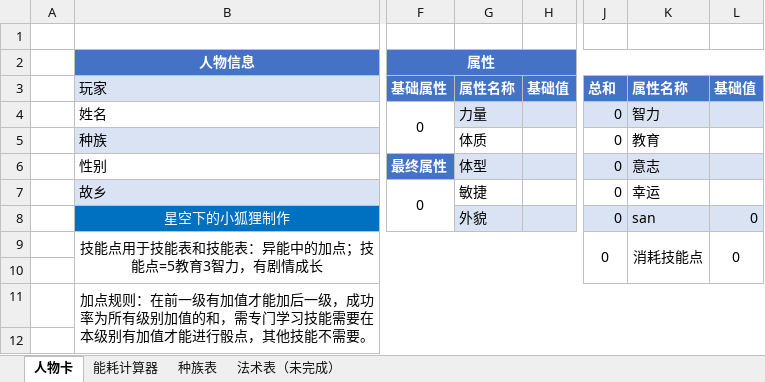
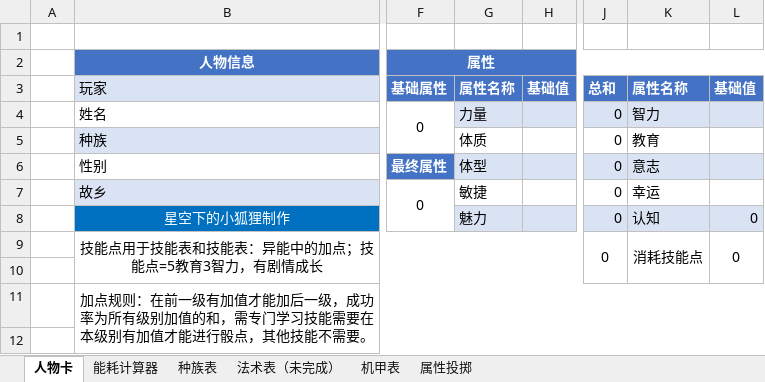
Before and after one commit to 08A17106/The-Chaos-Node, an Excel workbook: TCN半自动卡/tcn半自动人物卡v0.1.5.xlsx, sheet 人物卡, drawn as a sheet; only a part is shown, gaps mark what is left out; values as stored, in another font and other column widths than the file's, no borders; charts and pictures not drawn; the diff names each change by its address in the sheet, - before the commit and + after, or states it on an @@ line.

```diff
--- a/TCN半自动卡/tcn半自动人物卡v0.1.5.xlsx (sheet 人物卡)
+++ b/TCN半自动卡/tcn半自动人物卡v0.1.5.xlsx (sheet 人物卡)
+sheet tab: 机甲表
+sheet tab: 属性投掷
-G8: 外貌
+G8: 魅力
-K8: san
+K8: 认知
```
Also changed, not shown: sheet 种族表, 1 other file.
